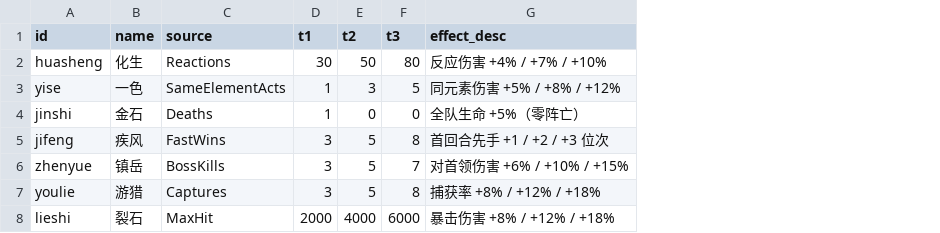
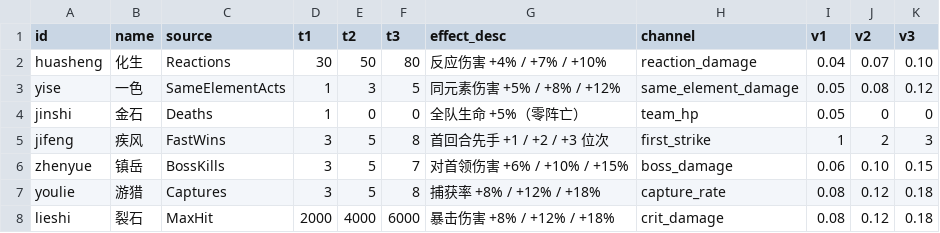
Before and after one commit to ZZYX8Ar/WanXiang, a CSV file: Assets/Resources/Data/dao_marks.csv, drawn as a sheet; the diff names each change by its address in the sheet, - before the commit and + after, or states it on an @@ line.

```diff
--- a/Assets/Resources/Data/dao_marks.csv
+++ b/Assets/Resources/Data/dao_marks.csv
+column H (channel), rows 2-8: reaction_damage | same_element_damage | team_hp | first_strike | boss_damage | capture_rate | crit_damage
+column I (v1), rows 2-8: 0.04 | 0.05 | 0.05 | 1 | 0.06 | 0.08 | 0.08
+column J (v2), rows 2-8: 0.07 | 0.08 | 0 | 2 | 0.10 | 0.12 | 0.12
+column K (v3), rows 2-8: 0.10 | 0.12 | 0 | 3 | 0.15 | 0.18 | 0.18
```
Also changed, not shown: 5 other files.
